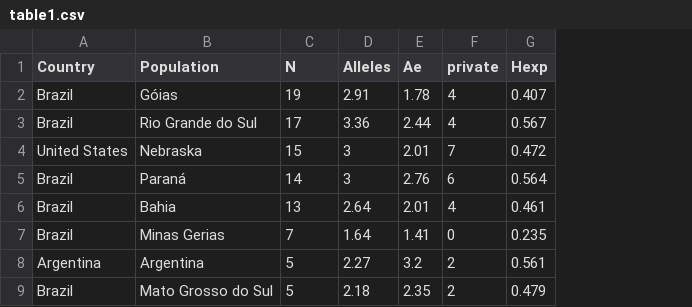
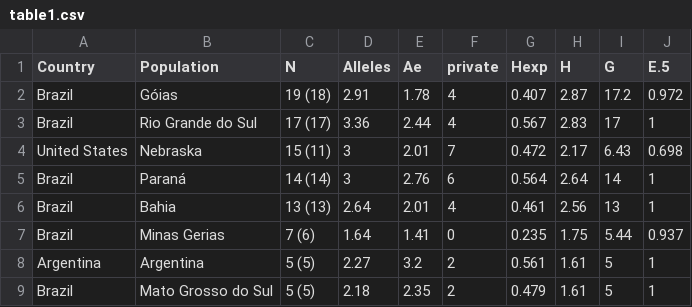
Before and after one commit to everhartlab/brazil-sclerotinia-2017, a CSV file: tables/table1.csv, drawn as a sheet; the diff names each change by its address in the sheet, - before the commit and + after, or states it on an @@ line.

```diff
--- a/tables/table1.csv
+++ b/tables/table1.csv
+column H (H), rows 2-9: 2.87 | 2.83 | 2.17 | 2.64 | 2.56 | 1.75 | 1.61 | 1.61
+column I (G), rows 2-9: 17.2 | 17 | 6.43 | 14 | 13 | 5.44 | 5 | 5
+column J (E.5), rows 2-9: 0.972 | 1 | 0.698 | 1 | 1 | 0.937 | 1 | 1
-C2 (N): 19
+C2 (N): 19 (18)
-C3 (N): 17
+C3 (N): 17 (17)
-C4 (N): 15
+C4 (N): 15 (11)
-C5 (N): 14
+C5 (N): 14 (14)
-C6 (N): 13
+C6 (N): 13 (13)
-C7 (N): 7
+C7 (N): 7 (6)
-C8:C9 (N): 5
+C8:C9 (N): 5 (5)
```
Also changed, not shown: 6 other files.
